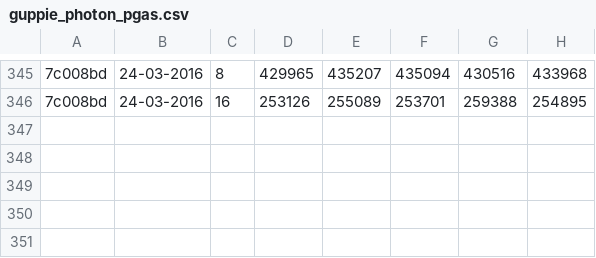
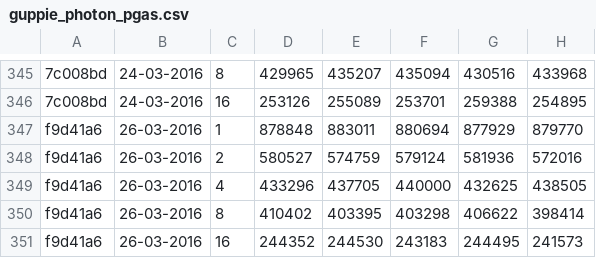
Before and after one commit to jayaajay/hpx-results, a CSV file: edison_ugni/guppie_photon_pgas.csv, drawn as a sheet; only a part is shown, gaps mark what is left out; the diff names each change by its address in the sheet, - before the commit and + after, or states it on an @@ line.

Commit message:
generated files on Sat Mar 26 06:58:52 PDT 2016 for edison_ugni

```diff
--- a/edison_ugni/guppie_photon_pgas.csv
+++ b/edison_ugni/guppie_photon_pgas.csv
+row 347: f9d41a6 | 26-03-2016 | 1 | 878848 | 883011 | 880694 | 877929 | 879770
+row 348: f9d41a6 | 26-03-2016 | 2 | 580527 | 574759 | 579124 | 581936 | 572016
+row 349: f9d41a6 | 26-03-2016 | 4 | 433296 | 437705 | 440000 | 432625 | 438505
+row 350: f9d41a6 | 26-03-2016 | 8 | 410402 | 403395 | 403298 | 406622 | 398414
+row 351: f9d41a6 | 26-03-2016 | 16 | 244352 | 244530 | 243183 | 244495 | 241573
```
